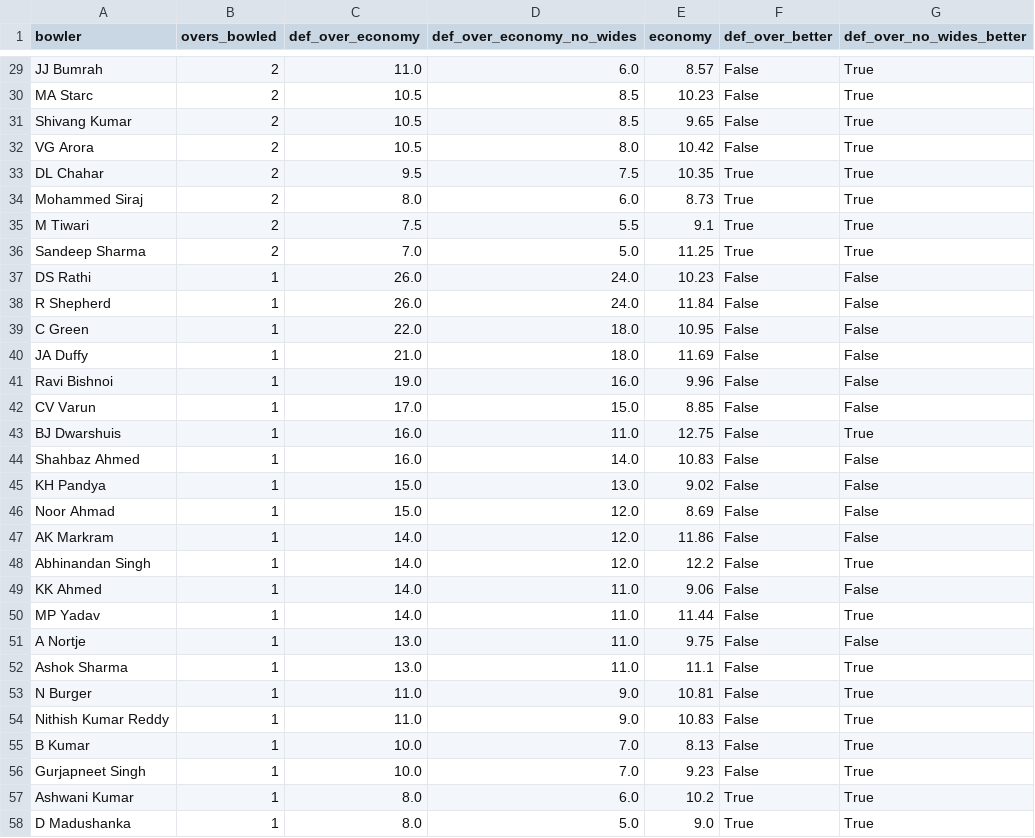
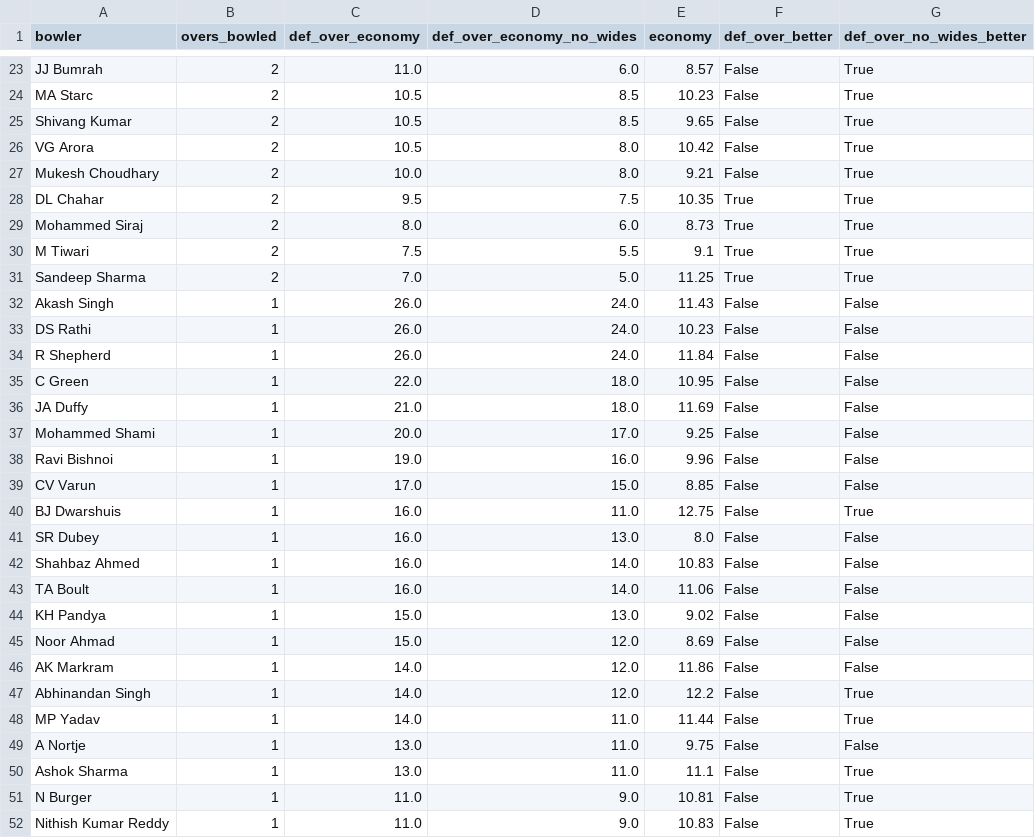
Before and after one commit to riyanshah34/ipl-2026, a CSV file: bowler_stats.csv, drawn as a sheet; only a part is shown, gaps mark what is left out; the shorter side is filled out with more unchanged rows; the diff covers the shown part only.

```diff
--- a/bowler_stats.csv
+++ b/bowler_stats.csv
@@ -32,2 +26,3 @@ Shivang Kumar,2,10.5,8.5,9.65,False,True
 VG Arora,2,10.5,8.0,10.42,False,True
+Mukesh Choudhary,2,10.0,8.0,9.21,False,True
 DL Chahar,2,9.5,7.5,10.35,True,True
@@ -36,2 +31,3 @@ M Tiwari,2,7.5,5.5,9.1,True,True
 Sandeep Sharma,2,7.0,5.0,11.25,True,True
+Akash Singh,1,26.0,24.0,11.43,False,False
 DS Rathi,1,26.0,24.0,10.23,False,False
@@ -40,2 +36,3 @@ C Green,1,22.0,18.0,10.95,False,False
 JA Duffy,1,21.0,18.0,11.69,False,False
+Mohammed Shami,1,20.0,17.0,9.25,False,False
 Ravi Bishnoi,1,19.0,16.0,9.96,False,False
@@ -43,3 +40,5 @@ CV Varun,1,17.0,15.0,8.85,False,False
 BJ Dwarshuis,1,16.0,11.0,12.75,False,True
+SR Dubey,1,16.0,13.0,8.0,False,False
 Shahbaz Ahmed,1,16.0,14.0,10.83,False,False
+TA Boult,1,16.0,14.0,11.06,False,False
 KH Pandya,1,15.0,13.0,9.02,False,False
@@ -48,3 +47,2 @@ AK Markram,1,14.0,12.0,11.86,False,False
 Abhinandan Singh,1,14.0,12.0,12.2,False,True
-KK Ahmed,1,14.0,11.0,9.06,False,False
 MP Yadav,1,14.0,11.0,11.44,False,True
```
Also changed, not shown: 1 added row and 7 removed rows elsewhere in this file, 1 other file.
